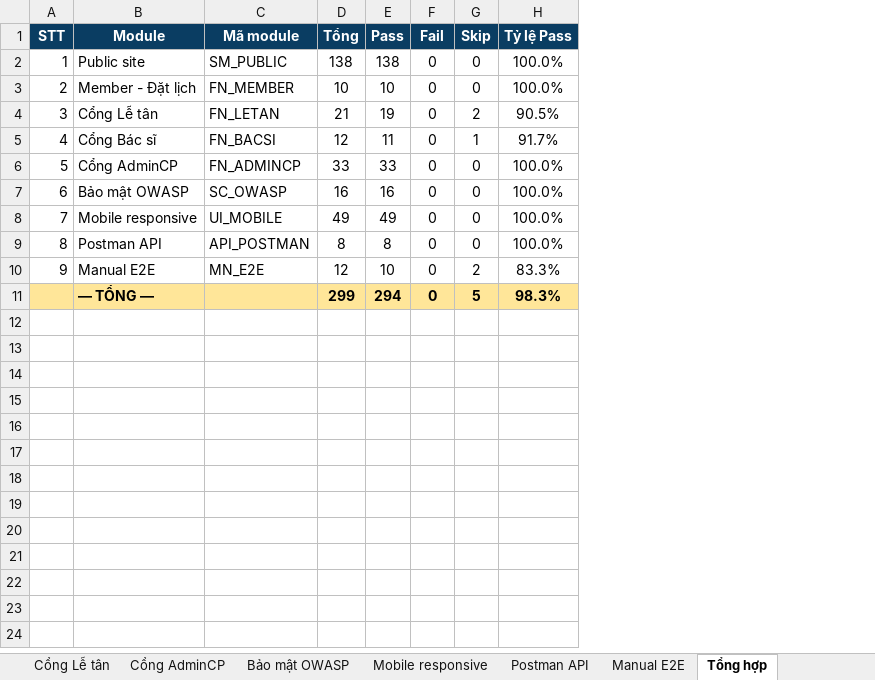
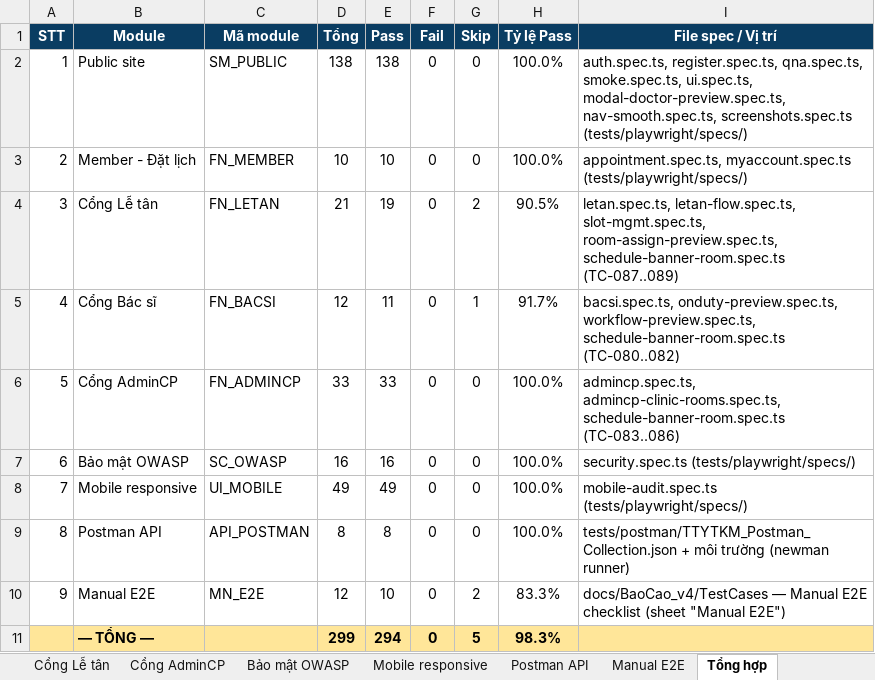
Before and after one commit to JamesNguyen281/TTYTKINHMON, an Excel workbook: docs/TestCases_TTYTKM.xlsx, sheet Tổng hợp, drawn as a sheet; values as stored, in another font and other column widths than the file's, no borders; the diff names each change by its address in the sheet, - before the commit and + after, or states it on an @@ line.

Commit message:
docs(baocao): polish v5 — verb FDD, table names trong activity, UML lifeline circle, TC file map, fix MỤC LỤC
Phân rã chức năng (Hình 1.1):
- 38 chức năng lá đổi từ danh từ → động từ chuẩn FDD
  (Trang chủ → Xem trang chủ; Dashboard → Xem dashboard; ...)

Sequence diagrams (Hình 2.12–2.16):
- Đổi participant rectangle → boundary/control/entity/database circle UML chuẩn
- Mỗi bảng CSDL bị tác động có lifeline database riêng:
  [User], [Department], [Appointment], [DoctorSchedule],
  [AppointmentQuota], [MedicalRecord], [Prescription],
  [Question], [Answer], [AuditSystem]
- Verify từng luồng với code thật: seq-dat-lich chỉ chạm
  2 bảng (Department + Appointment), không phải 4 như cũ
- DPI 300 + PLANTUML_LIMIT_SIZE=16384 → hết bị crop ở 4096px

Activity diagrams (Hình 2.7–2.11):
- Mỗi bước chạm DB ghi rõ tên bảng + tên cột:
  "SELECT từ bảng [User] WHERE UserName = ?"
  "INSERT vào bảng [Appointment] (Status = Pending, ...)"
  "UPDATE [User] SET FailedAttempts += 1"
- Thay "Lưu DB" + "Ghi audit log XXX" chung chung
  bằng câu SQL pseudo có tên bảng cụ thể

Test cases (TestCases_TTYTKM.xlsx):
- Thêm cột "File spec / Vị trí" trong sheet Tổng hợp
  → mỗi module chỉ rõ file spec/code/data ở đâu
  (auth.spec.ts, schedule-banner-room.spec.ts, ...)
- Chương 5 §5.2: thêm đoạn note chỉ vị trí file xlsx
  đính kèm + cấu trúc sheet

Pagination + MỤC LỤC:
- Section 2 (MỤC LỤC + Danh mục) bắt đầu Arabic từ 1
- Section 3 (Lời nói đầu → TLTK) tiếp tục không restart
- Tắt DifferentFirstPage để trang đầu hiện số trang
- Số trang căn giữa footer (cả 3 section)
- Căn giữa heading MỤC LỤC, DANH MỤC HÌNH, DANH MỤC BẢNG
- Thêm DANH MỤC HÌNH/BẢNG vào TOC (OutlineLevel=1 + switch \u)
- TOC entries không đậm, Heading 1/2/3 nội dung in đậm

Use case tổng quát (Hình 2.1):
- Chuyển sang Mermaid + ELK layout cho actor flank
  trái/phải (BS/AD/LT trái, BN phải)
- White background, không viền chữ

Output:
- 17 hình re-render ở DPI 300 (sharper 4× khi in)
- v5.docx: 99 trang Arabic + 4 trang bìa (no number)

```diff
--- a/docs/TestCases_TTYTKM.xlsx (sheet Tổng hợp)
+++ b/docs/TestCases_TTYTKM.xlsx (sheet Tổng hợp)
+column I (File spec / Vị trí), rows 2-10: auth.spec.ts, register.spec.ts, qna.spec.ts, smoke.spec.ts, ui.spec.ts, modal-doctor-preview.spec.ts, nav-smooth.spec.ts, screenshots.spec.ts (tests/playwright/specs/) | appointment.spec.ts, myaccount.spec.ts (tests/playwright/specs/) | letan.spec.ts, letan-flow.spec.ts, slot-mgmt.spec.ts, room-assign-preview.spec.ts, schedule-banner-room.spec.ts (TC-087..089) | bacsi.spec.ts, onduty-preview.spec.ts, workflow-preview.spec.ts, schedule-banner-room.spec.ts (TC-080..082) | admincp.spec.ts, admincp-clinic-rooms.spec.ts, schedule-banner-room.spec.ts (TC-083..086) | security.spec.ts (tests/playwright/specs/) | mobile-audit.spec.ts (tests/playwright/specs/) | tests/postman/TTYTKM_Postman_Collection.json + môi trường (newman runner) | docs/BaoCao_v4/TestCases — Manual E2E checklist (sheet "Manual E2E")
```
Also changed, not shown: 38 other files.
